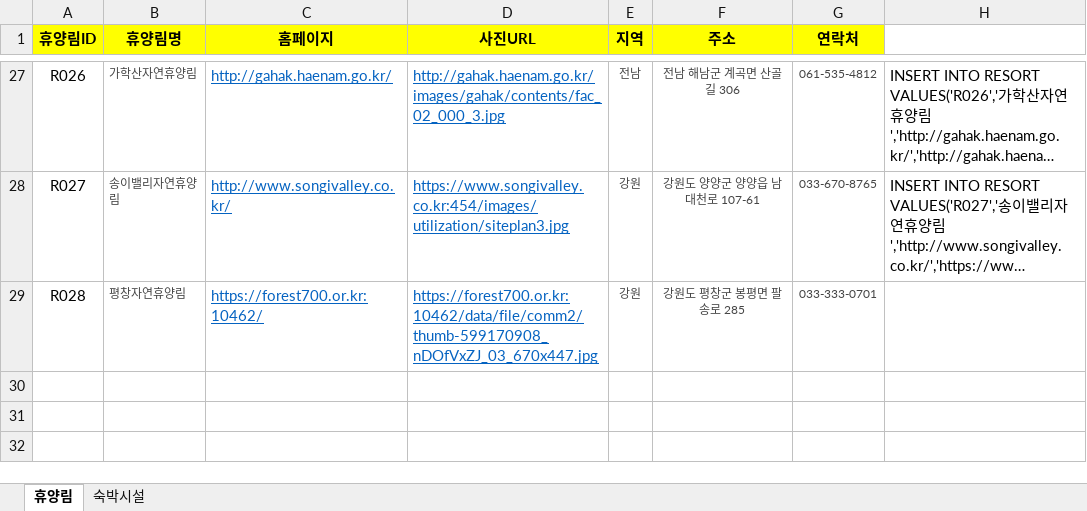
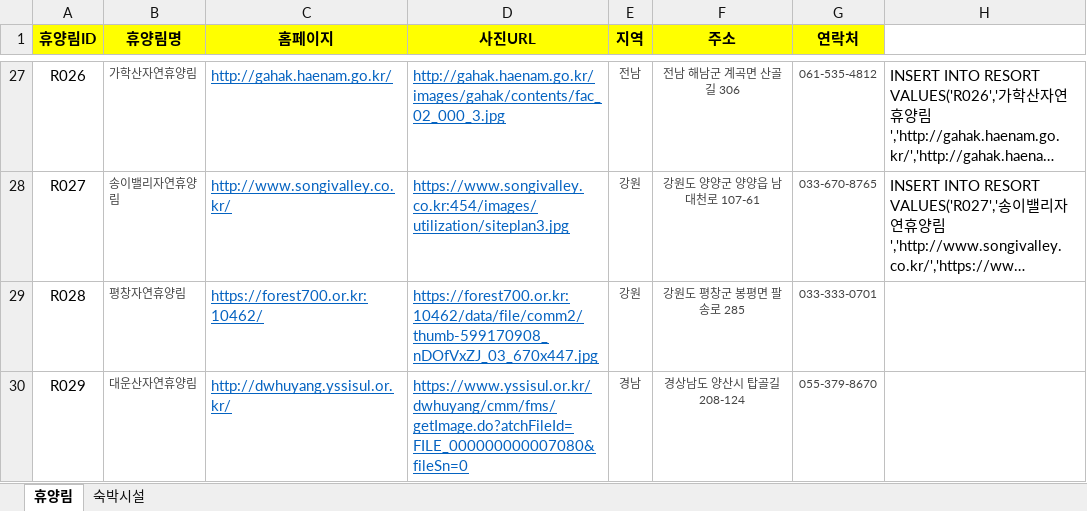
Before and after one commit to craftyworks/honsul-inthewood-spider, an Excel workbook: 휴양림정보.xlsx, sheet 휴양림, drawn as a sheet; only a part is shown, gaps mark what is left out; long unchanged cells end in …; values as stored, in another font and other column widths than the file's, no borders; the diff names each change by its address in the sheet, - before the commit and + after, or states it on an @@ line.

```diff
--- a/휴양림정보.xlsx (sheet 휴양림)
+++ b/휴양림정보.xlsx (sheet 휴양림)
+row 30: R029 | 대운산자연휴양림 | http://dwhuyang.yssisul.or.kr/ | https://www.yssisul.or.kr/dwhuyang/cmm/fms/getImage.do?atchFileId=FILE_000000000007080&fileSn=0 | 경남 | 경상남도 양산시 탑골길 208-124 | 055-379-8670
```
Also changed, not shown: 휴양림.xlsx, 4 other files.
